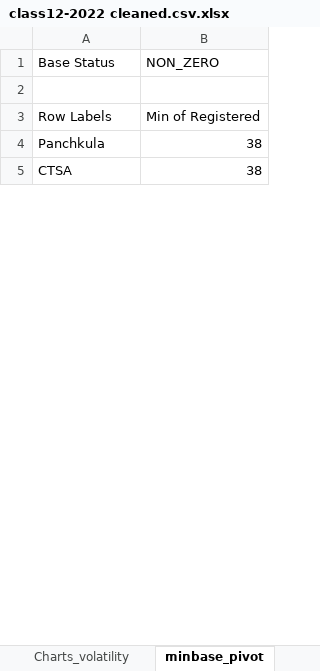
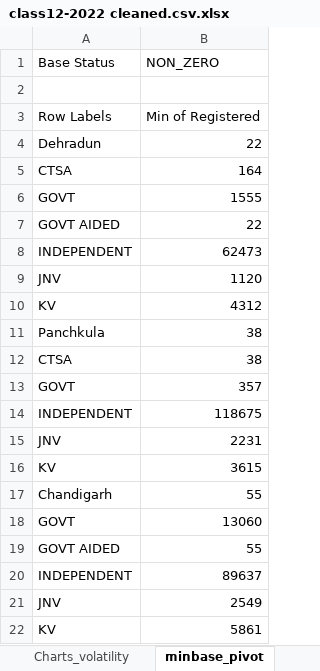
Before and after one commit to Rituverma12/cbse-class12-2022-appearance-analysis, an Excel workbook: data/class12-2022 cleaned.csv.xlsx, sheet minbase_pivot, drawn as a sheet; only a part is shown; values as stored, in another font and other column widths than the file's, no borders; charts and pictures not drawn; the diff covers the shown part only; the diff names each change by its address in the sheet, - before the commit and + after, or states it on an @@ line.

```diff
--- a/data/class12-2022 cleaned.csv.xlsx (sheet minbase_pivot)
+++ b/data/class12-2022 cleaned.csv.xlsx (sheet minbase_pivot)
+row 4: Dehradun | 22
@@ row 11 moved to row 5: CTSA @@
+row 6: GOVT | 1555
+row 7: GOVT AIDED | 22
+row 8: INDEPENDENT | 62473
+row 9: JNV | 1120
+row 10: KV | 4312
+row 13: GOVT | 357
+row 14: INDEPENDENT | 118675
+row 15: JNV | 2231
+row 16: KV | 3615
+row 17: Chandigarh | 55
+row 18: GOVT | 13060
+row 19: GOVT AIDED | 55
+row 20: INDEPENDENT | 89637
+row 21: JNV | 2549
+row 22: KV | 5861
```
Also changed, not shown: 67 added rows, 1 removed row and 2 edited cells elsewhere in this sheet, sheet pivot_anomaly_summary, sheet pivot_baseflag_summary, sheet Dashboard, other sheet tabs, charts or pictures, 5 other files.
